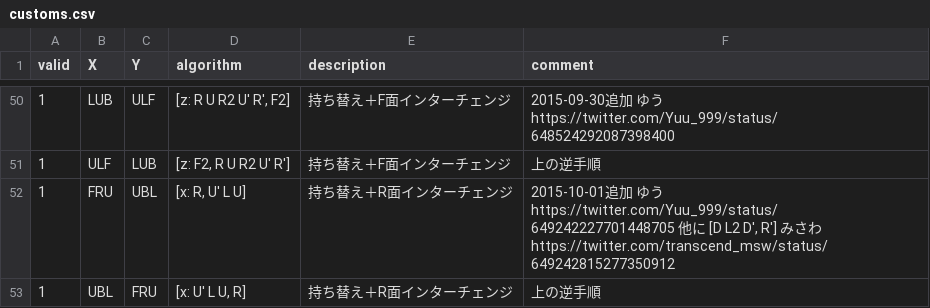
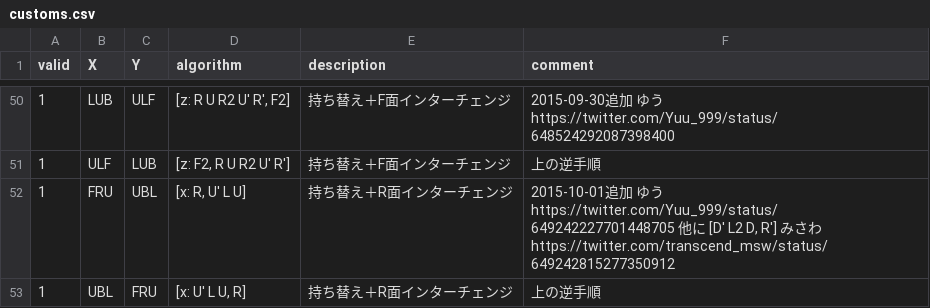
Before and after one commit to kotarot/drf-bot, a CSV file: csv/customs.csv, drawn as a sheet; only a part is shown, gaps mark what is left out.

Commit message:
Fix moves

```diff
--- a/csv/customs.csv
+++ b/csv/customs.csv
@@ -51,3 +51,3 @@ valid,X,Y,algorithm,description,comment
 1,ULF,LUB,"[z: F2, R U R2 U' R']","持ち替え＋F面インターチェンジ","上の逆手順"
-1,FRU,UBL,"[x: R, U' L U]","持ち替え＋R面インターチェンジ","2015-10-01追加 ゆう https://twitter.com/Yuu_999/status/649242227701448705 他に [D L2 D', R'] みさわ https://twitter.com/transcend_msw/status/649242815277350912"
+1,FRU,UBL,"[x: R, U' L U]","持ち替え＋R面インターチェンジ","2015-10-01追加 ゆう https://twitter.com/Yuu_999/status/649242227701448705 他に [D' L2 D, R'] みさわ https://twitter.com/transcend_msw/status/649242815277350912"
 1,UBL,FRU,"[x: U' L U, R]","持ち替え＋R面インターチェンジ","上の逆手順"
```
